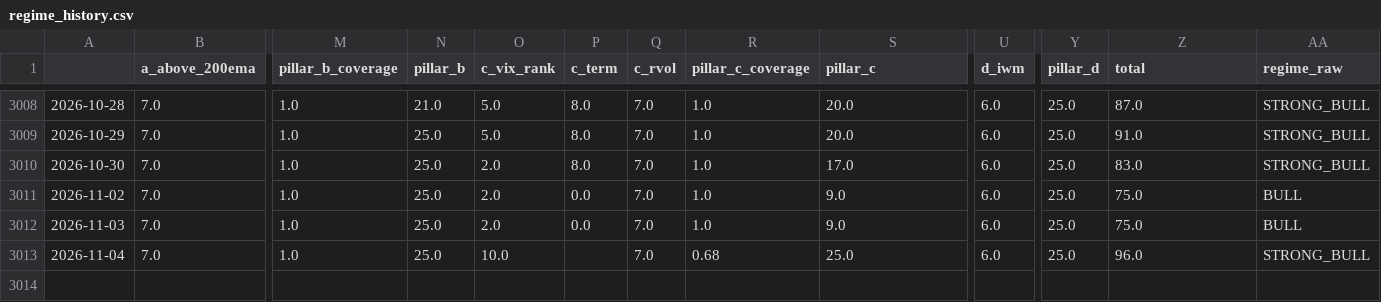
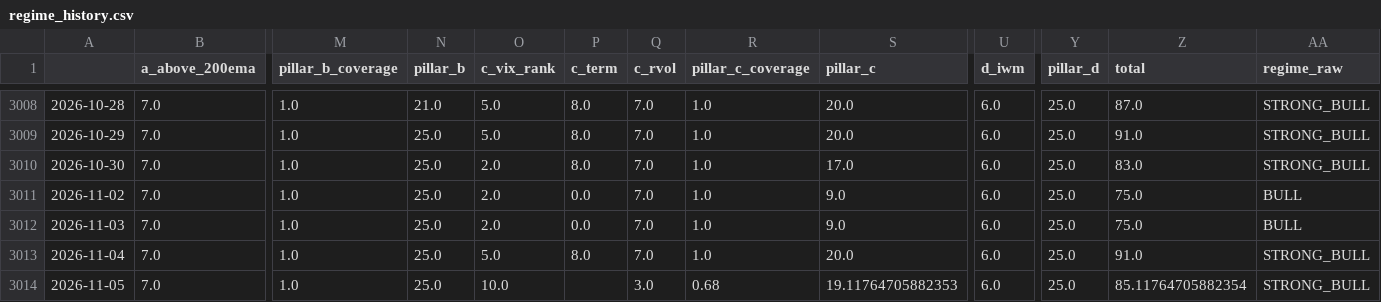
Before and after one commit to ShinJun01/us-market-system, a CSV file: results/regime_history.csv, drawn as a sheet; only a part is shown, gaps mark what is left out; rows hold the shown columns only; the diff names each change by its address in the sheet, - before the commit and + after, or states it on an @@ line.

```diff
--- a/results/regime_history.csv
+++ b/results/regime_history.csv
-O3013 (c_vix_rank): 10.0
+O3013 (c_vix_rank): 5.0
-P3013 (c_term): (empty)
+P3013 (c_term): 8.0
-R3013 (pillar_c_coverage): 0.68
+R3013 (pillar_c_coverage): 1.0
-S3013 (pillar_c): 25.0
+S3013 (pillar_c): 20.0
-Z3013 (total): 96.0
+Z3013 (total): 91.0
+row 3014: 2026-11-05 | 7.0 | 1.0 | 25.0 | 10.0 |  | 3.0 | 0.68 | 19.11764705882353 | 6.0 | 25.0 | 85.11764705882354 | STRONG_BULL
```
Also changed, not shown: results/breadth.csv, 7 other files.
